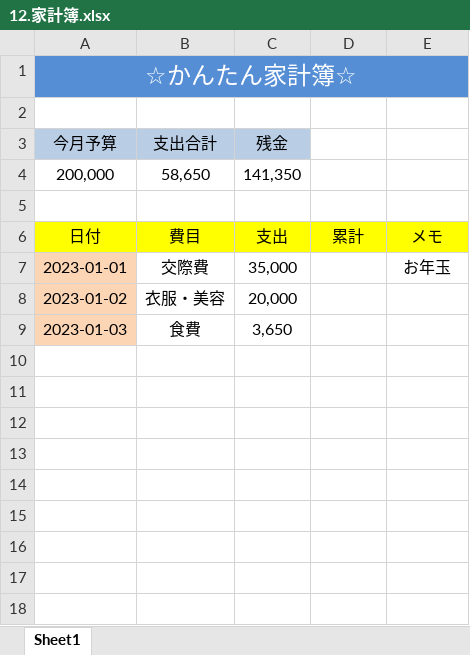
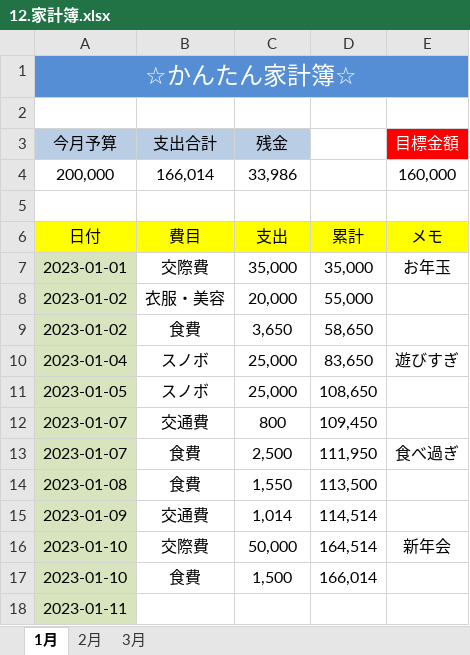
Before and after one commit to skkr16/excel, an Excel workbook: 12.家計簿.xlsx, sheet 1月, drawn as a sheet; values as stored, in another font and other column widths than the file's, no borders; conditional formats not drawn; removed rows and columns are numbered as before the commit, all else as after; the diff names each change by its address in the sheet, - before the commit and + after, or states it on an @@ line.

```diff
--- a/12.家計簿.xlsx (sheet 1月)
+++ b/12.家計簿.xlsx (sheet 1月)
-sheet tab: Sheet1
+sheet tab: 1月
+sheet tab: 2月
+sheet tab: 3月
-E3: (empty)
+E3: 目標金額
-E3 fill: none
+E3 fill: #FF0000
-row 4: 200,000 | 58,650 | 141,350
+row 4: 200,000 | 166,014 | 33,986 |  | 160,000
-A7:A9 fill: #FCD5B5
+A7:A9 fill: #D7E4BD
-D7: (empty)
+D7: 35,000
-D8: (empty)
+D8: 55,000
-A9 (今月予算): 2023-01-03
+A9 (今月予算): 2023-01-02
-D9: (empty)
+D9: 58,650
+row 10: 2023-01-04 | スノボ | 25,000 | 83,650 | 遊びすぎ
+row 11: 2023-01-05 | スノボ | 25,000 | 108,650
+row 12: 2023-01-07 | 交通費 | 800 | 109,450
+row 13: 2023-01-07 | 食費 | 2,500 | 111,950 | 食べ過ぎ
+row 14: 2023-01-08 | 食費 | 1,550 | 113,500
+row 15: 2023-01-09 | 交通費 | 1,014 | 114,514
+row 16: 2023-01-10 | 交際費 | 50,000 | 164,514 | 新年会
+row 17: 2023-01-10 | 食費 | 1,500 | 166,014
+row 18: 2023-01-11
```
